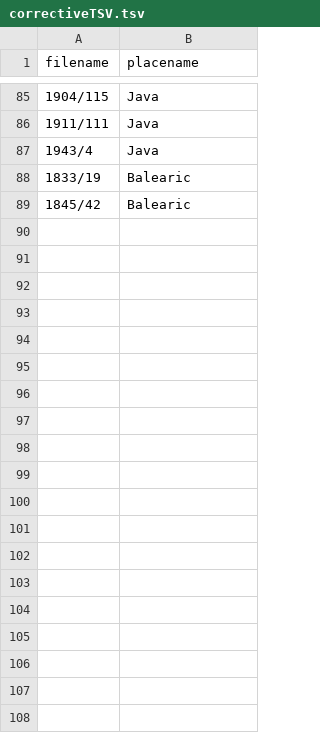
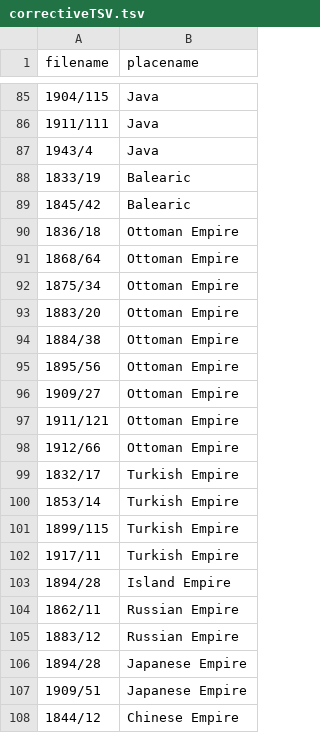
Before and after one commit to bmschmidt/SOTUbackend, a TSV file: correctiveTSV.tsv, drawn as a sheet; only a part is shown, gaps mark what is left out; the diff covers the shown part only; the diff names each change by its address in the sheet, - before the commit and + after, or states it on an @@ line.

Commit message:
Update correctiveTSV.tsv

```diff
--- a/correctiveTSV.tsv
+++ b/correctiveTSV.tsv
+row 90: 1836/18 | Ottoman Empire
+row 91: 1868/64 | Ottoman Empire
+row 92: 1875/34 | Ottoman Empire
+row 93: 1883/20 | Ottoman Empire
+row 94: 1884/38 | Ottoman Empire
+row 95: 1895/56 | Ottoman Empire
+row 96: 1909/27 | Ottoman Empire
+row 97: 1911/121 | Ottoman Empire
+row 98: 1912/66 | Ottoman Empire
+row 99: 1832/17 | Turkish Empire
+row 100: 1853/14 | Turkish Empire
+row 101: 1899/115 | Turkish Empire
+row 102: 1917/11 | Turkish Empire
+row 103: 1894/28 | Island Empire
+row 104: 1862/11 | Russian Empire
+row 105: 1883/12 | Russian Empire
+row 106: 1894/28 | Japanese Empire
+row 107: 1909/51 | Japanese Empire
+row 108: 1844/12 | Chinese Empire
```
Also changed, not shown: 41 added rows elsewhere in this file.
